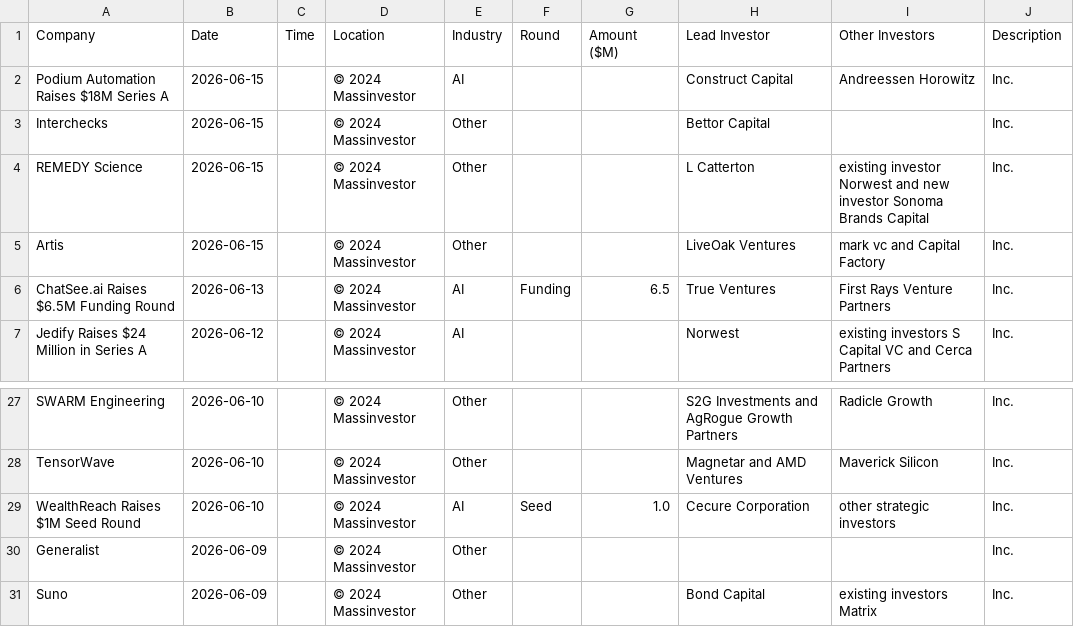
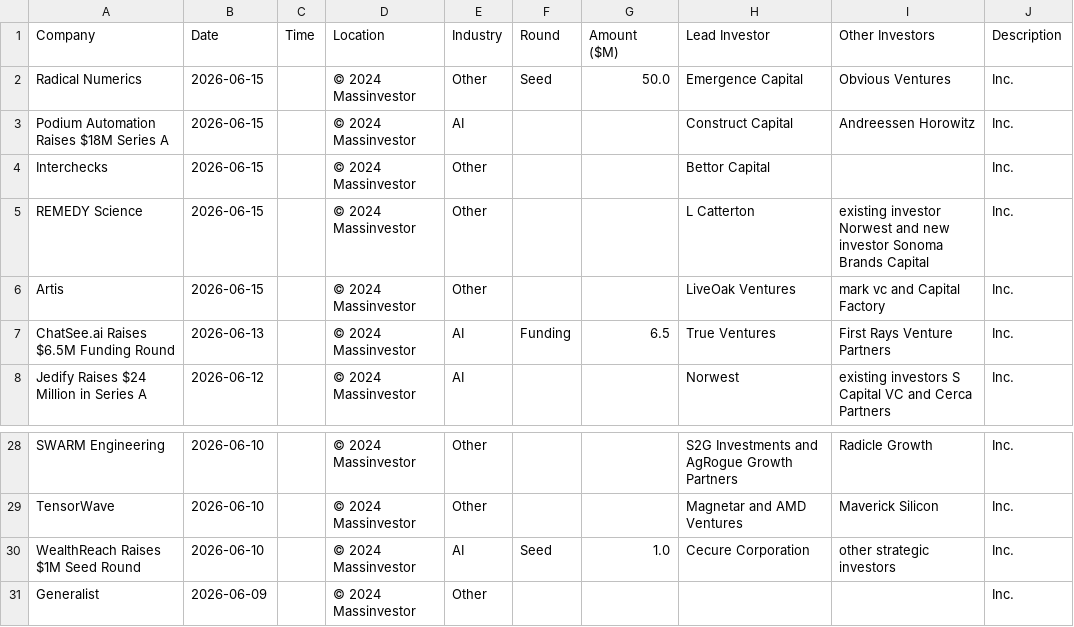
Before and after one commit to msingh6383/vcdeals, a CSV file: vc_deals.csv, drawn as a sheet; only a part is shown, gaps mark what is left out; removed rows and columns are numbered as before the commit, all else as after; the diff names each change by its address in the sheet, - before the commit and + after, or states it on an @@ line.

```diff
--- a/vc_deals.csv
+++ b/vc_deals.csv
+row 2: Radical Numerics | 2026-06-15 |  | © 2024 Massinvestor | Other | Seed | 50.0 | Emergence Capital | Obvious Ventures | Inc.
-row 31: Suno | 2026-06-09 |  | © 2024 Massinvestor | Other |  |  | Bond Capital | existing investors Matrix | Inc.
```
Also changed, not shown: 1 other file.
